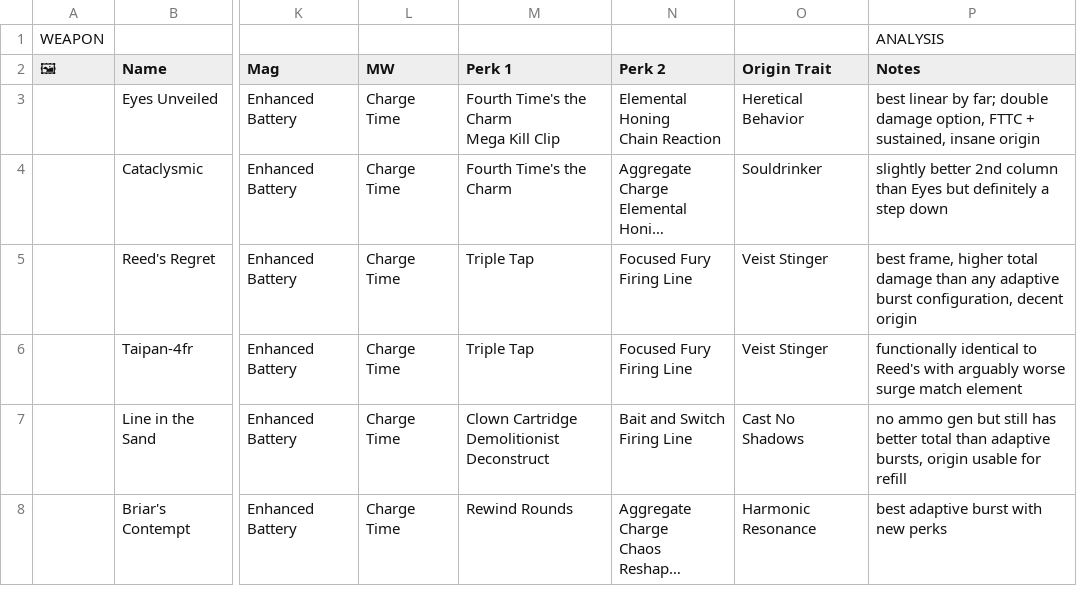
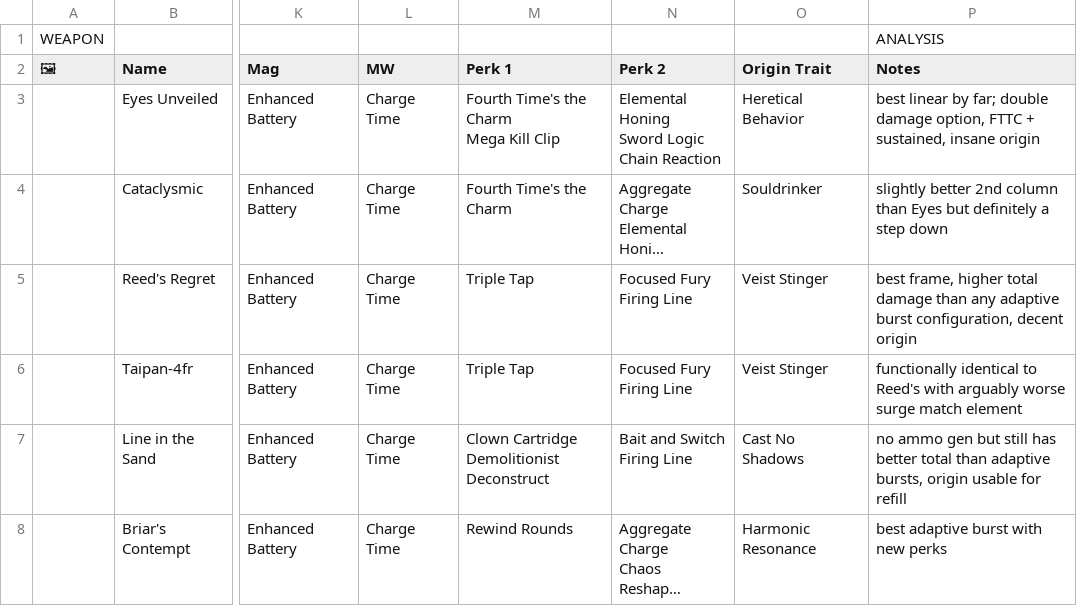
Before and after one commit to JxPv2/Destiny2, a CSV file: dim_wishlists/spreadsheets_to_dim_wishlists_scripts/workbooks_downloaded/aegis_endgame_lfrs.csv, drawn as a sheet; only a part is shown, gaps mark what is left out; long unchanged cells end in …; ↵ is a line break in a cell; the diff names each change by its address in the sheet, - before the commit and + after, or states it on an @@ line.

```diff
--- a/dim_wishlists/spreadsheets_to_dim_wishlists_scripts/workbooks_downloaded/aegis_endgame_lfrs.csv
+++ b/dim_wishlists/spreadsheets_to_dim_wishlists_scripts/workbooks_downloaded/aegis_endgame_lfrs.csv
-N3 (Perk 2): Elemental Honing ↵ Chain Reaction
+N3 (Perk 2): Elemental Honing ↵ Sword Logic ↵ Chain Reaction
```
Also changed, not shown: dim_wishlists/spreadsheets_to_dim_wishlists_scripts/workbooks_downloaded/aegis_endgame_pulses.csv, dim_wishlists/spreadsheets_to_dim_wishlists_scripts/workbooks_downloaded/aegis_endgame_shopping_list.csv, 27 other files.
